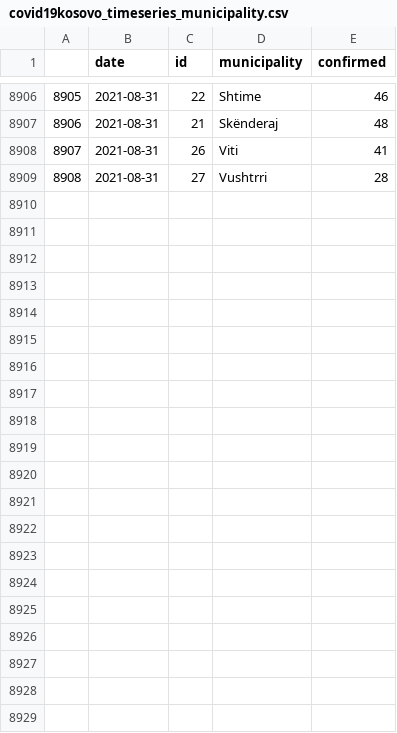
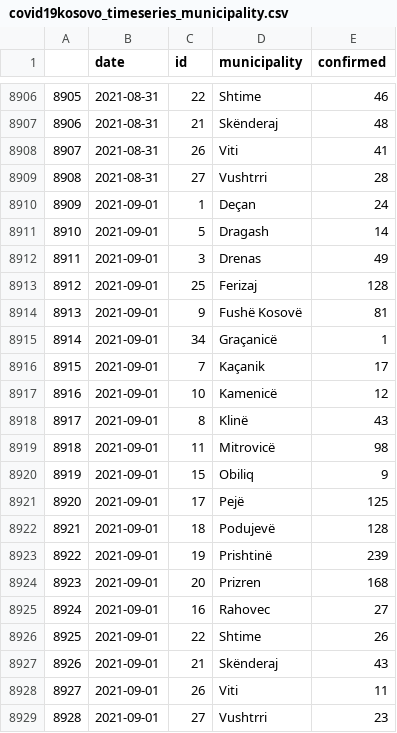
Before and after one commit to KushtrimVisoka/datasets, a CSV file: covid19kosovo_timeseries_municipality.csv, drawn as a sheet; only a part is shown, gaps mark what is left out.

```diff
--- a/covid19kosovo_timeseries_municipality.csv
+++ b/covid19kosovo_timeseries_municipality.csv
@@ -8909 +8909,21 @@
 "8908",2021-08-31,"27","Vushtrri",28
+"8909",2021-09-01,"1","Deçan",24
+"8910",2021-09-01,"5","Dragash",14
+"8911",2021-09-01,"3","Drenas",49
+"8912",2021-09-01,"25","Ferizaj",128
+"8913",2021-09-01,"9","Fushë Kosovë",81
+"8914",2021-09-01,"34","Graçanicë",1
+"8915",2021-09-01,"7","Kaçanik",17
+"8916",2021-09-01,"10","Kamenicë",12
+"8917",2021-09-01,"8","Klinë",43
+"8918",2021-09-01,"11","Mitrovicë",98
+"8919",2021-09-01,"15","Obiliq",9
+"8920",2021-09-01,"17","Pejë",125
+"8921",2021-09-01,"18","Podujevë",128
+"8922",2021-09-01,"19","Prishtinë",239
+"8923",2021-09-01,"20","Prizren",168
+"8924",2021-09-01,"16","Rahovec",27
+"8925",2021-09-01,"22","Shtime",26
+"8926",2021-09-01,"21","Skënderaj",43
+"8927",2021-09-01,"26","Viti",11
+"8928",2021-09-01,"27","Vushtrri",23
```
Also changed, not shown: covid19kosovo_timeseries.csv, 1 other file.
